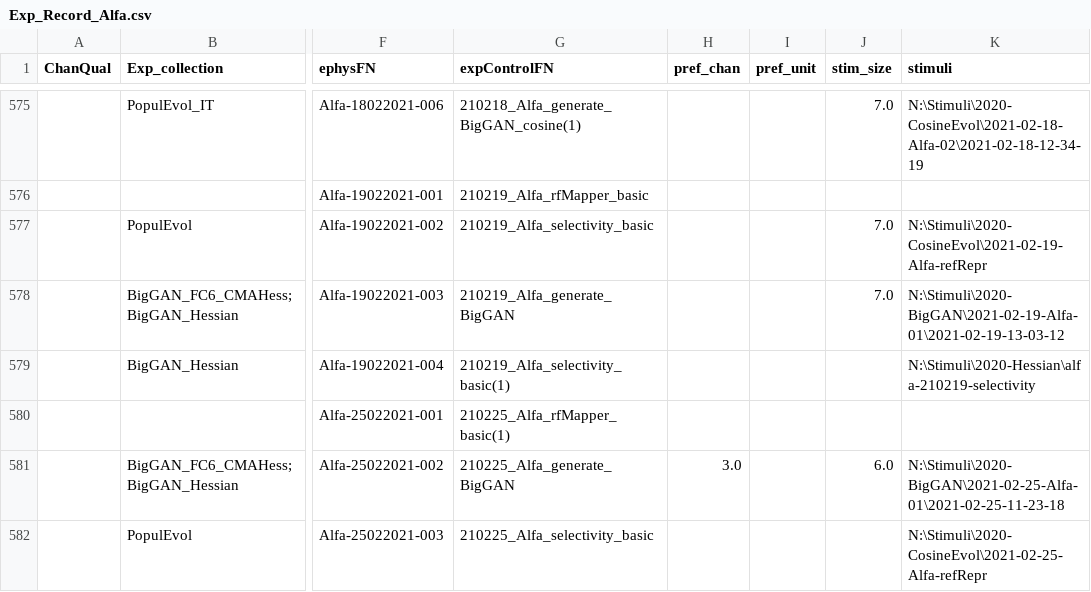
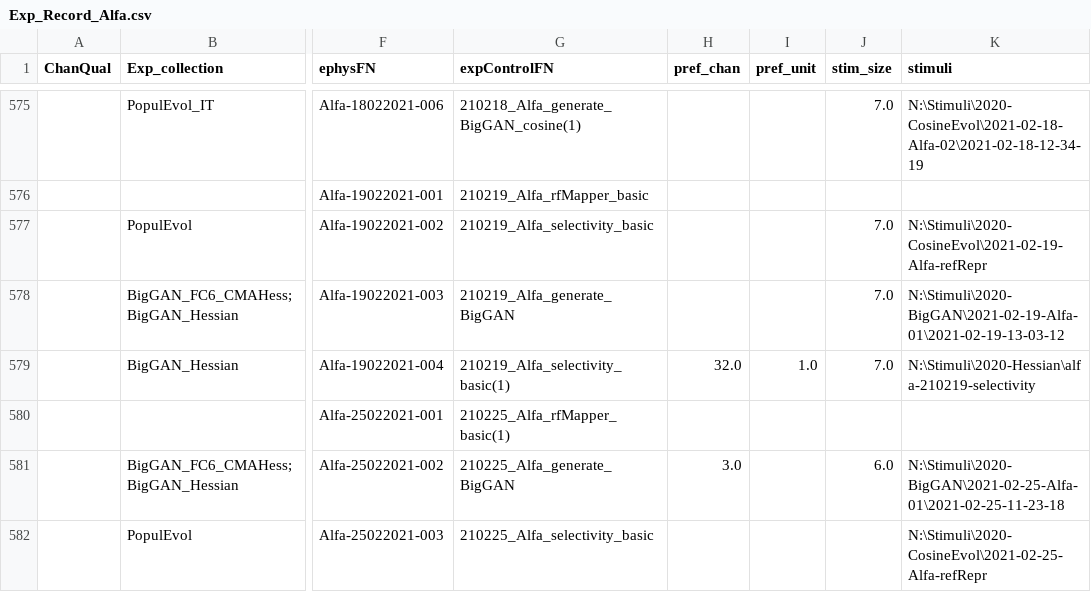
Before and after one commit to Animadversio/Neuro-ActMax-GAN-comparison, a CSV file: Exp_Record_Alfa.csv, drawn as a sheet; only a part is shown, gaps mark what is left out; the diff covers the shown part only; the diff names each change by its address in the sheet, - before the commit and + after, or states it on an @@ line.

```diff
--- a/Exp_Record_Alfa.csv
+++ b/Exp_Record_Alfa.csv
-H579 (pref_chan): (empty)
+H579 (pref_chan): 32.0
-I579 (pref_unit): (empty)
+I579 (pref_unit): 1.0
-J579 (stim_size): (empty)
+J579 (stim_size): 7.0
```
Also changed, not shown: 24 edited cells elsewhere in this file, ExpSpecTable_Augment.csv, Exp_Record_Caos.csv.
